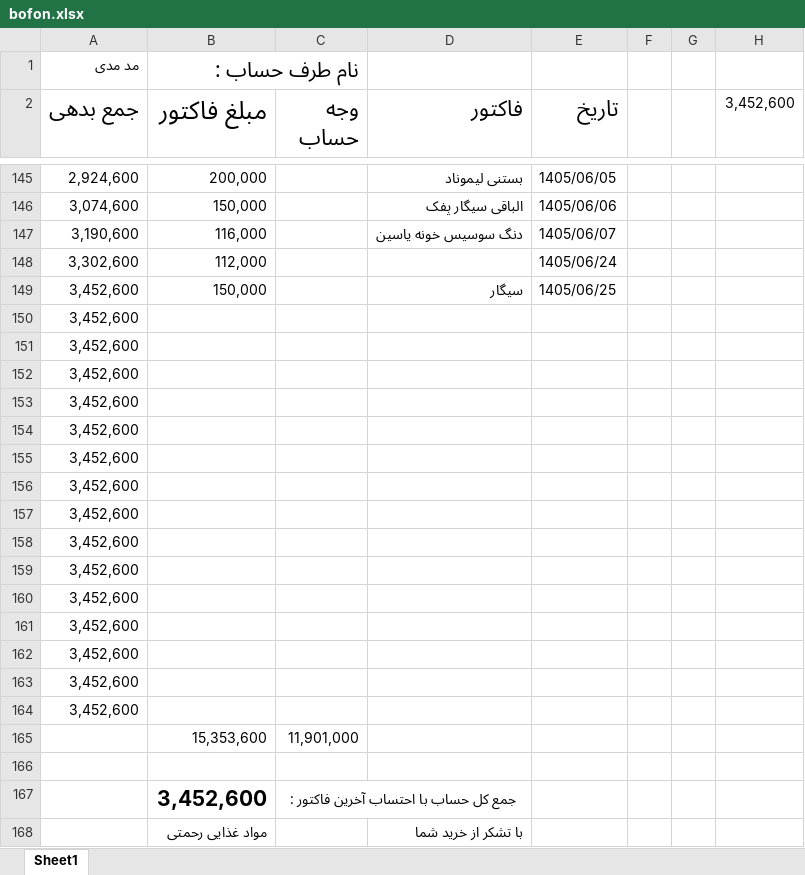
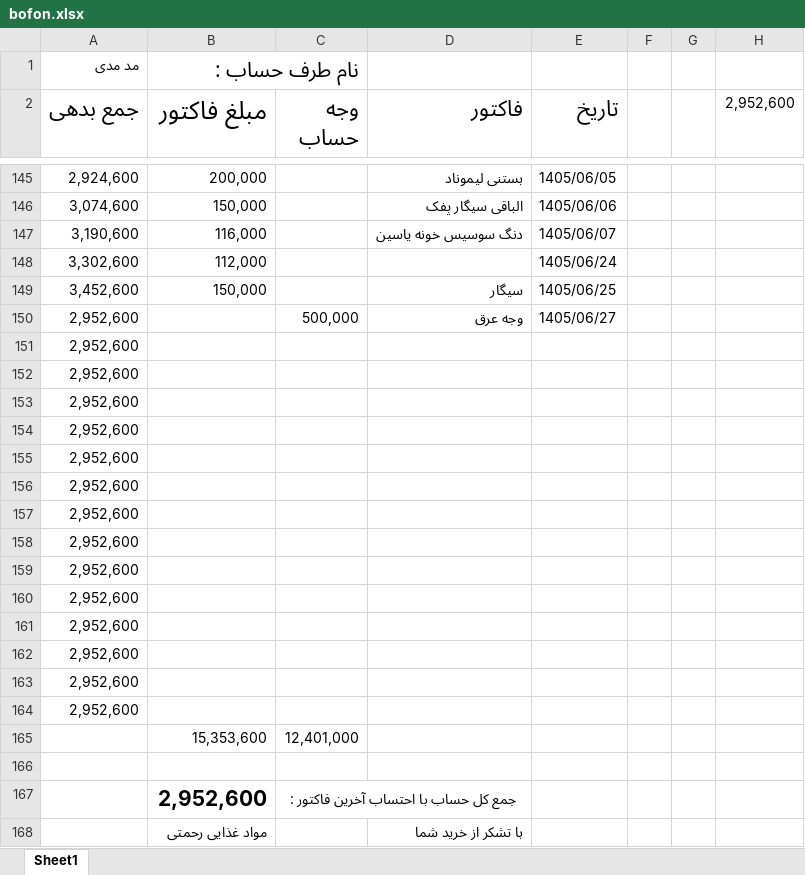
Before and after one commit to Hamidmarket/hesab, an Excel workbook: customers/bofon.xlsx, sheet Sheet1, drawn as a sheet; only a part is shown, gaps mark what is left out; values as stored, in another font and other column widths than the file's, no borders; conditional formats not drawn; removed rows and columns are numbered as before the commit, all else as after; the diff names each change by its address in the sheet, - before the commit and + after, or states it on an @@ line.

```diff
--- a/customers/bofon.xlsx (sheet Sheet1)
+++ b/customers/bofon.xlsx (sheet Sheet1)
-H2: 3,452,600
+H2: 2,952,600
-row 150: 3,452,600
+row 150: 2,952,600 |  | 500,000 | وجه عرق | 1405/06/27
-A151:A164 (جمع بدهی): 3,452,600
+A151:A164 (جمع بدهی): 2,952,600
-C165 (وجه حساب): 11,901,000
+C165 (وجه حساب): 12,401,000
-B167 (مبلغ فاکتور): 3,452,600
+B167 (مبلغ فاکتور): 2,952,600
```
Also changed, not shown: customers.xlsx, 2 other files.
